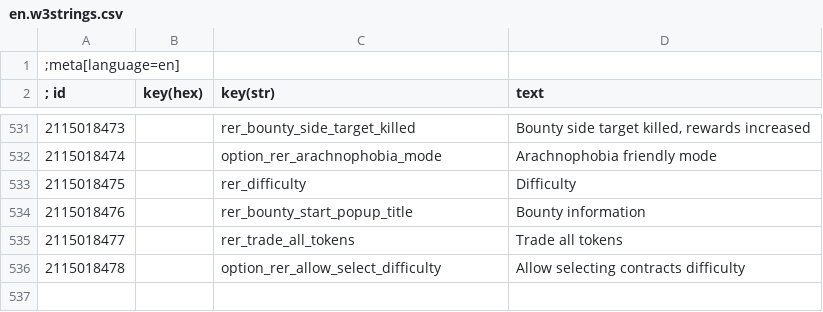
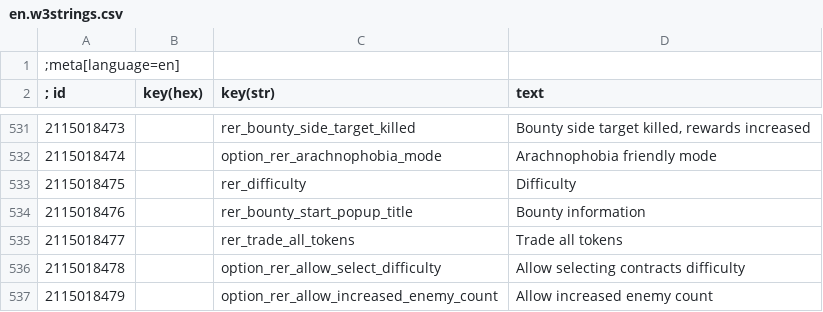
Before and after one commit to Aelto/tw3-random-encounters-reworked, a CSV file: strings/en.w3strings.csv, drawn as a sheet; only a part is shown, gaps mark what is left out; the diff names each change by its address in the sheet, - before the commit and + after, or states it on an @@ line.

Commit message:
add option to increase the enemy count in contracts

```diff
--- a/strings/en.w3strings.csv
+++ b/strings/en.w3strings.csv
+row 537: 2115018479 |  | option_rer_allow_increased_enemy_count | Allow increased enemy count
```
Also changed, not shown: 4 other files.
